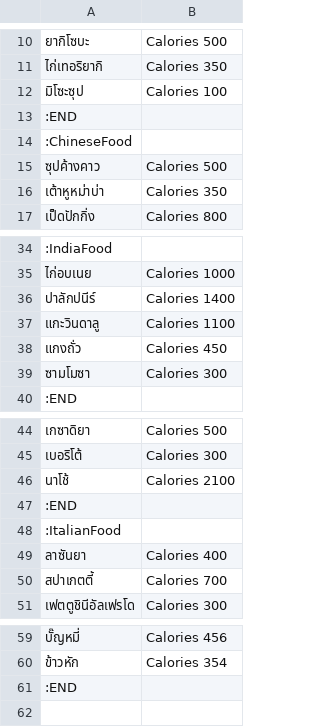
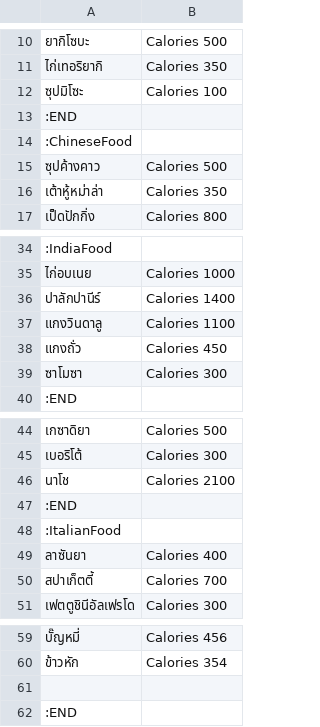
Before and after one commit to Sagafull/RandomFood, a CSV file: FoodData/PresetData/Preset.csv, drawn as a sheet; only a part is shown, gaps mark what is left out.

Commit message:
Update Preset.csv

```diff
--- a/FoodData/PresetData/Preset.csv
+++ b/FoodData/PresetData/Preset.csv
@@ -11,3 +11,3 @@
 ไก่เทอริยากิ, Calories 350
-มิโซะซุป, Calories 100
+ซุปมิโซะ, Calories 100
 :END
@@ -15,3 +15,3 @@
 ซุปค้างคาว, Calories 500
-เต้าหูหม่าบ่า, Calories 350
+เต้าหู้หม่าล่า, Calories 350
 เป็ดปักกิ่ง, Calories 800
@@ -35,6 +35,6 @@
 ไก่อบเนย, Calories 1000
-ปาลักปนีร์, Calories 1400
-แกะวินดาลู, Calories 1100
+ปาลักปานีร์, Calories 1400
+แกงวินดาลู, Calories 1100
 แกงถั่ว, Calories 450
-ซามโมซา, Calories 300
+ซาโมซา, Calories 300
 :END
@@ -45,3 +45,3 @@
 เบอริโต้, Calories 300
-นาโช้, Calories 2100
+นาโช, Calories 2100
 :END
@@ -49,3 +49,3 @@
 ลาซันยา, Calories 400
-สปาเกตตี้, Calories 700
+สปาเก็ตตี้, Calories 700
 เฟตตูชินีอัลเฟรโด, Calories 300
@@ -60,2 +60,3 @@
 ข้าวหัก, Calories 354
+
 :END
```
